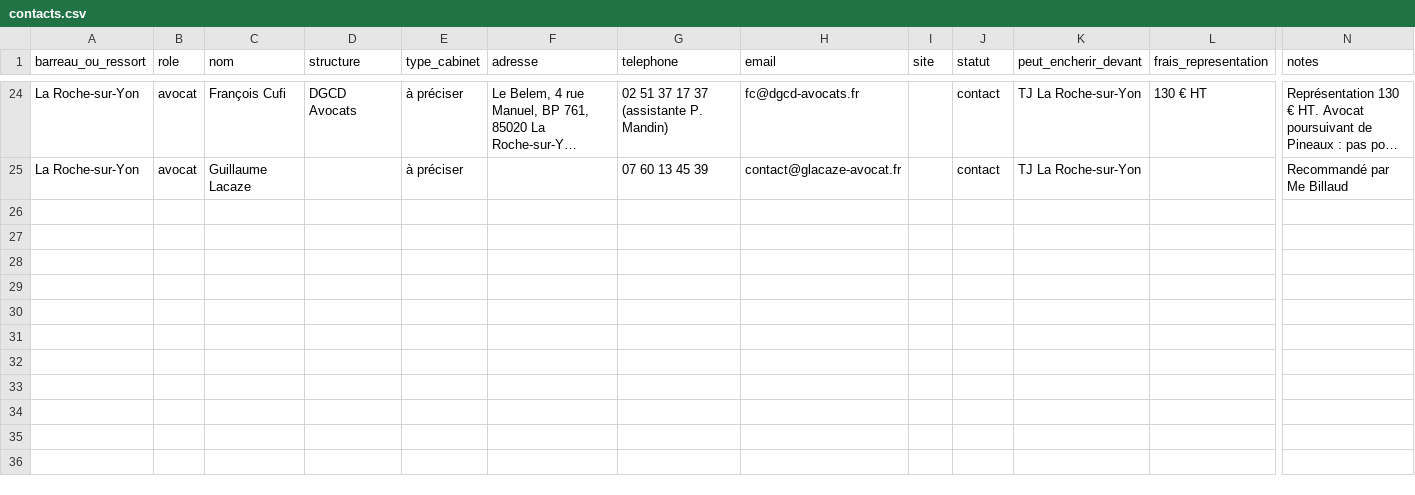
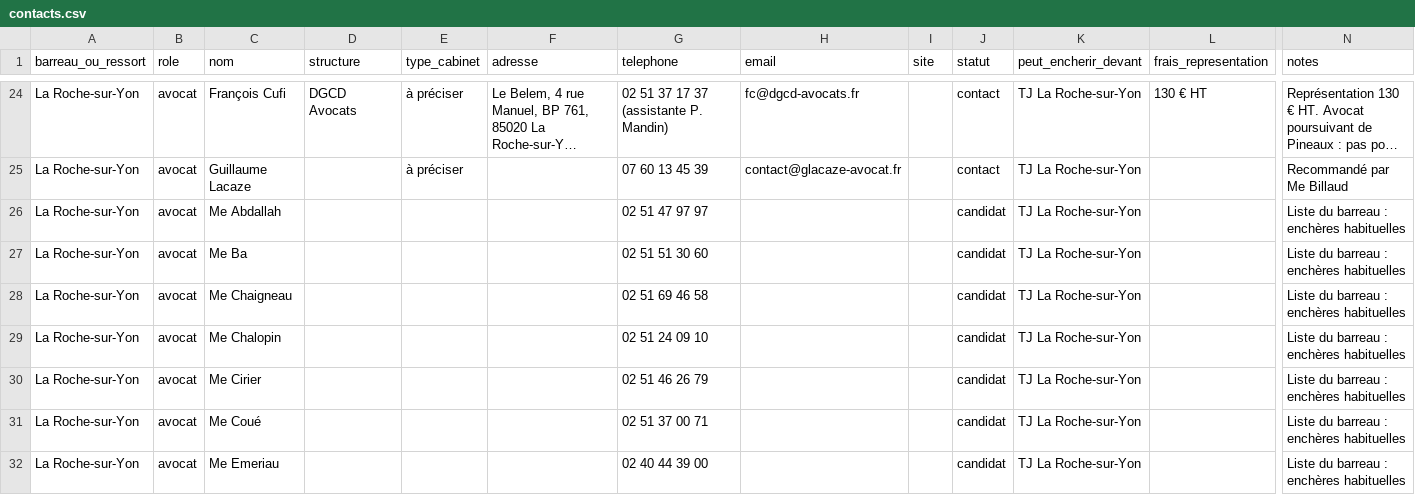
Before and after one commit to stack-florian-hub/Claude, a CSV file: reseau/contacts.csv, drawn as a sheet; only a part is shown, gaps mark what is left out; long unchanged cells end in …; rows hold the shown columns only; the diff covers the shown part only; the diff names each change by its address in the sheet, - before the commit and + after, or states it on an @@ line.

```diff
--- a/reseau/contacts.csv
+++ b/reseau/contacts.csv
+row 26: La Roche-sur-Yon | avocat | Me Abdallah |  |  |  | 02 51 47 97 97 |  |  | candidat | TJ La Roche-sur-Yon |  | Liste du barreau : enchères habituelles
+row 27: La Roche-sur-Yon | avocat | Me Ba |  |  |  | 02 51 51 30 60 |  |  | candidat | TJ La Roche-sur-Yon |  | Liste du barreau : enchères habituelles
+row 28: La Roche-sur-Yon | avocat | Me Chaigneau |  |  |  | 02 51 69 46 58 |  |  | candidat | TJ La Roche-sur-Yon |  | Liste du barreau : enchères habituelles
+row 29: La Roche-sur-Yon | avocat | Me Chalopin |  |  |  | 02 51 24 09 10 |  |  | candidat | TJ La Roche-sur-Yon |  | Liste du barreau : enchères habituelles
+row 30: La Roche-sur-Yon | avocat | Me Cirier |  |  |  | 02 51 46 26 79 |  |  | candidat | TJ La Roche-sur-Yon |  | Liste du barreau : enchères habituelles
+row 31: La Roche-sur-Yon | avocat | Me Coué |  |  |  | 02 51 37 00 71 |  |  | candidat | TJ La Roche-sur-Yon |  | Liste du barreau : enchères habituelles
+row 32: La Roche-sur-Yon | avocat | Me Emeriau |  |  |  | 02 40 44 39 00 |  |  | candidat | TJ La Roche-sur-Yon |  | Liste du barreau : enchères habituelles
```
Also changed, not shown: 6 added rows elsewhere in this file, 1 other file.
